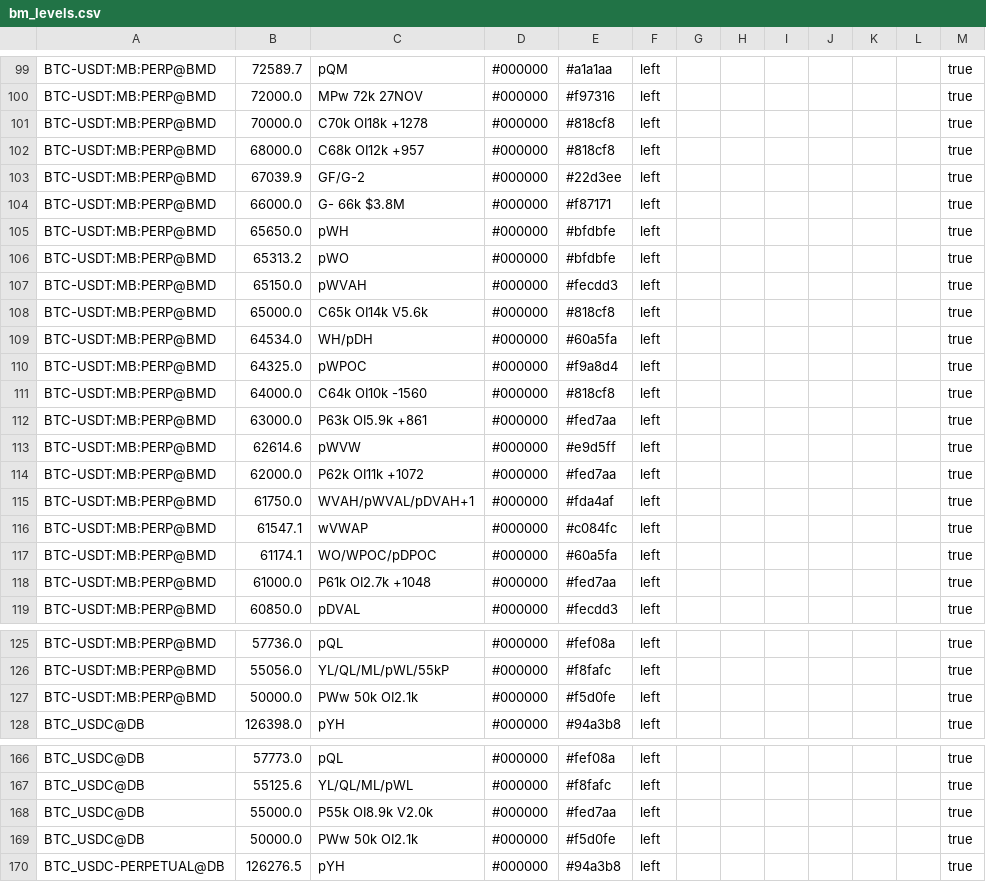
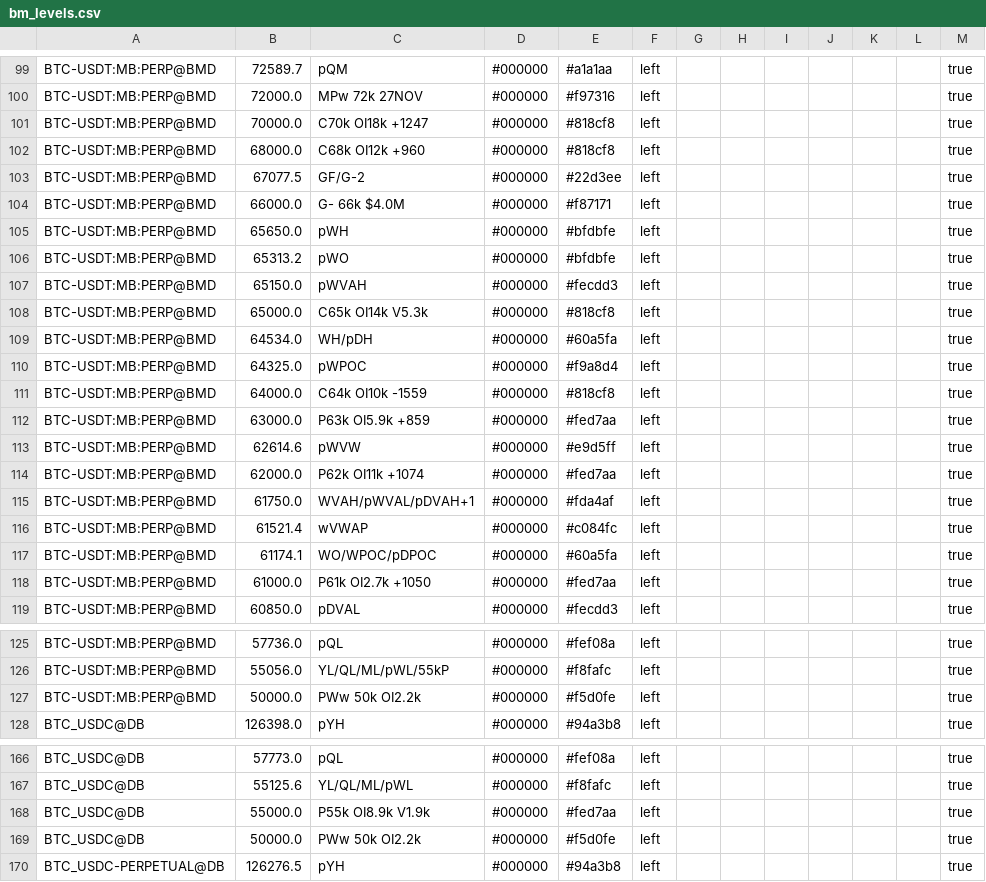
Before and after one commit to trendset1/bm-levels, a CSV file: bm_levels.csv, drawn as a sheet; only a part is shown, gaps mark what is left out; the diff covers the shown part only.

```diff
--- a/bm_levels.csv
+++ b/bm_levels.csv
@@ -100,6 +100,6 @@
 "BTC-USDT:MB:PERP@BMD","72000.0","MPw 72k 27NOV","#000000","#f97316","left","","","","","","","true"
-"BTC-USDT:MB:PERP@BMD","70000.0","C70k OI18k +1278","#000000","#818cf8","left","","","","","","","true"
-"BTC-USDT:MB:PERP@BMD","68000.0","C68k OI12k +957","#000000","#818cf8","left","","","","","","","true"
-"BTC-USDT:MB:PERP@BMD","67039.9","GF/G-2","#000000","#22d3ee","left","","","","","","","true"
-"BTC-USDT:MB:PERP@BMD","66000.0","G- 66k $3.8M","#000000","#f87171","left","","","","","","","true"
+"BTC-USDT:MB:PERP@BMD","70000.0","C70k OI18k +1247","#000000","#818cf8","left","","","","","","","true"
+"BTC-USDT:MB:PERP@BMD","68000.0","C68k OI12k +960","#000000","#818cf8","left","","","","","","","true"
+"BTC-USDT:MB:PERP@BMD","67077.5","GF/G-2","#000000","#22d3ee","left","","","","","","","true"
+"BTC-USDT:MB:PERP@BMD","66000.0","G- 66k $4.0M","#000000","#f87171","left","","","","","","","true"
 "BTC-USDT:MB:PERP@BMD","65650.0","pWH","#000000","#bfdbfe","left","","","","","","","true"
@@ -107,13 +107,13 @@
 "BTC-USDT:MB:PERP@BMD","65150.0","pWVAH","#000000","#fecdd3","left","","","","","","","true"
-"BTC-USDT:MB:PERP@BMD","65000.0","C65k OI14k V5.6k","#000000","#818cf8","left","","","","","","","true"
+"BTC-USDT:MB:PERP@BMD","65000.0","C65k OI14k V5.3k","#000000","#818cf8","left","","","","","","","true"
 "BTC-USDT:MB:PERP@BMD","64534.0","WH/pDH","#000000","#60a5fa","left","","","","","","","true"
 "BTC-USDT:MB:PERP@BMD","64325.0","pWPOC","#000000","#f9a8d4","left","","","","","","","true"
-"BTC-USDT:MB:PERP@BMD","64000.0","C64k OI10k -1560","#000000","#818cf8","left","","","","","","","true"
-"BTC-USDT:MB:PERP@BMD","63000.0","P63k OI5.9k +861","#000000","#fed7aa","left","","","","","","","true"
+"BTC-USDT:MB:PERP@BMD","64000.0","C64k OI10k -1559","#000000","#818cf8","left","","","","","","","true"
+"BTC-USDT:MB:PERP@BMD","63000.0","P63k OI5.9k +859","#000000","#fed7aa","left","","","","","","","true"
 "BTC-USDT:MB:PERP@BMD","62614.6","pWVW","#000000","#e9d5ff","left","","","","","","","true"
-"BTC-USDT:MB:PERP@BMD","62000.0","P62k OI11k +1072","#000000","#fed7aa","left","","","","","","","true"
+"BTC-USDT:MB:PERP@BMD","62000.0","P62k OI11k +1074","#000000","#fed7aa","left","","","","","","","true"
 "BTC-USDT:MB:PERP@BMD","61750.0","WVAH/pWVAL/pDVAH+1","#000000","#fda4af","left","","","","","","","true"
-"BTC-USDT:MB:PERP@BMD","61547.1","wVWAP","#000000","#c084fc","left","","","","","","","true"
+"BTC-USDT:MB:PERP@BMD","61521.4","wVWAP","#000000","#c084fc","left","","","","","","","true"
 "BTC-USDT:MB:PERP@BMD","61174.1","WO/WPOC/pDPOC","#000000","#60a5fa","left","","","","","","","true"
-"BTC-USDT:MB:PERP@BMD","61000.0","P61k OI2.7k +1048","#000000","#fed7aa","left","","","","","","","true"
+"BTC-USDT:MB:PERP@BMD","61000.0","P61k OI2.7k +1050","#000000","#fed7aa","left","","","","","","","true"
 "BTC-USDT:MB:PERP@BMD","60850.0","pDVAL","#000000","#fecdd3","left","","","","","","","true"
@@ -126,3 +126,3 @@
 "BTC-USDT:MB:PERP@BMD","55056.0","YL/QL/ML/pWL/55kP","#000000","#f8fafc","left","","","","","","","true"
-"BTC-USDT:MB:PERP@BMD","50000.0","PWw 50k OI2.1k","#000000","#f5d0fe","left","","","","","","","true"
+"BTC-USDT:MB:PERP@BMD","50000.0","PWw 50k OI2.2k","#000000","#f5d0fe","left","","","","","","","true"
 "BTC_USDC@DB","126398.0","pYH","#000000","#94a3b8","left","","","","","","","true"
@@ -167,4 +167,4 @@
 "BTC_USDC@DB","55125.6","YL/QL/ML/pWL","#000000","#f8fafc","left","","","","","","","true"
-"BTC_USDC@DB","55000.0","P55k OI8.9k V2.0k","#000000","#fed7aa","left","","","","","","","true"
-"BTC_USDC@DB","50000.0","PWw 50k OI2.1k","#000000","#f5d0fe","left","","","","","","","true"
+"BTC_USDC@DB","55000.0","P55k OI8.9k V1.9k","#000000","#fed7aa","left","","","","","","","true"
+"BTC_USDC@DB","50000.0","PWw 50k OI2.2k","#000000","#f5d0fe","left","","","","","","","true"
 "BTC_USDC-PERPETUAL@DB","126276.5","pYH","#000000","#94a3b8","left","","","","","","","true"
```
Also changed, not shown: 1 removed row and 46 edited cells elsewhere in this file, 1 other file.
